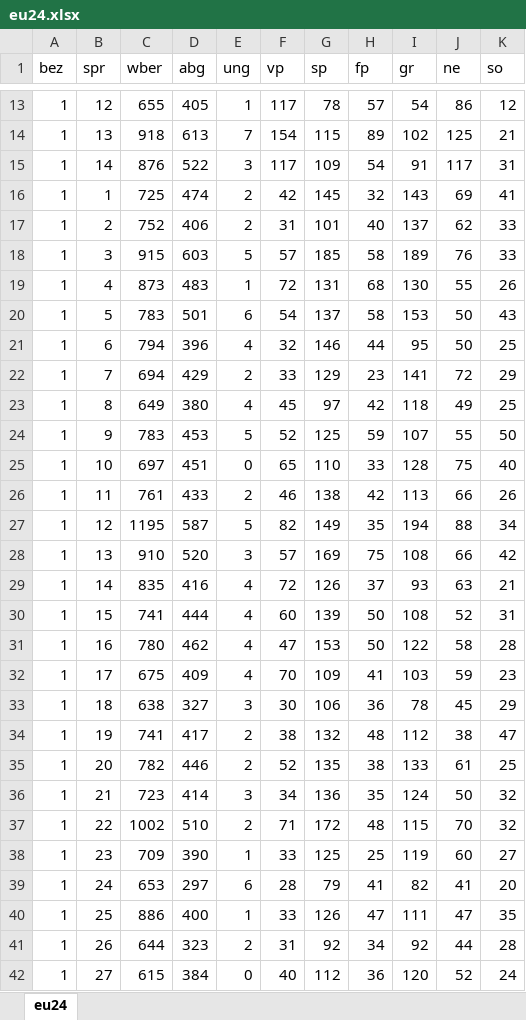
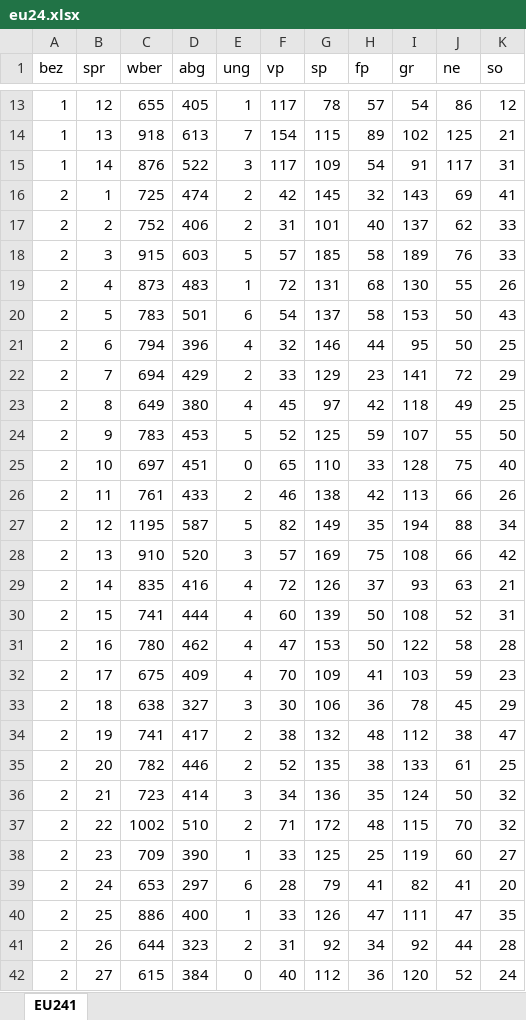
Before and after one commit to ClaraHimmelbauer/wahldemografie, an Excel workbook: data/eu24.xlsx, sheet EU241, drawn as a sheet; only a part is shown, gaps mark what is left out; values as stored, in another font and other column widths than the file's, no borders; the diff covers the shown part only; the diff names each change by its address in the sheet, - before the commit and + after, or states it on an @@ line.

```diff
--- a/data/eu24.xlsx (sheet EU241)
+++ b/data/eu24.xlsx (sheet EU241)
-sheet tab: eu24
+sheet tab: EU241
-A16:A42 (bez): 1
+A16:A42 (bez): 2
```
Also changed, not shown: 1461 edited cells elsewhere in this sheet, 3 other files.
